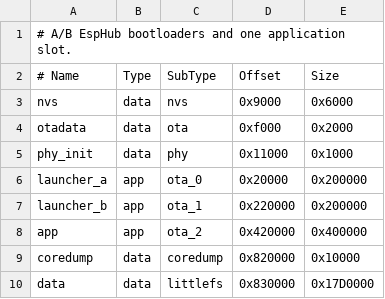
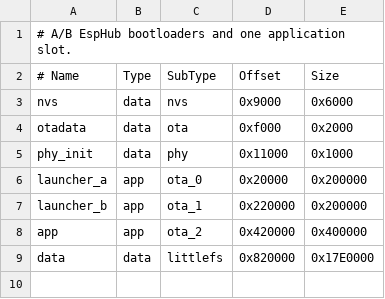
Before and after one commit to esphub-ai/esphub-firmware, a CSV file: firmware/partitions/32mb.csv, drawn as a sheet.

```diff
--- a/firmware/partitions/32mb.csv
+++ b/firmware/partitions/32mb.csv
@@ -8,3 +8,2 @@ launcher_b,   app,  ota_1,    0x220000, 0x200000
 app,          app,  ota_2,    0x420000, 0x400000
-coredump,     data, coredump, 0x820000, 0x10000
-data,         data, littlefs, 0x830000, 0x17D0000
+data,         data, littlefs, 0x820000, 0x17E0000
```
Also changed, not shown: firmware/partitions/16mb.csv, firmware/partitions/8mb.csv, 22 other files.
